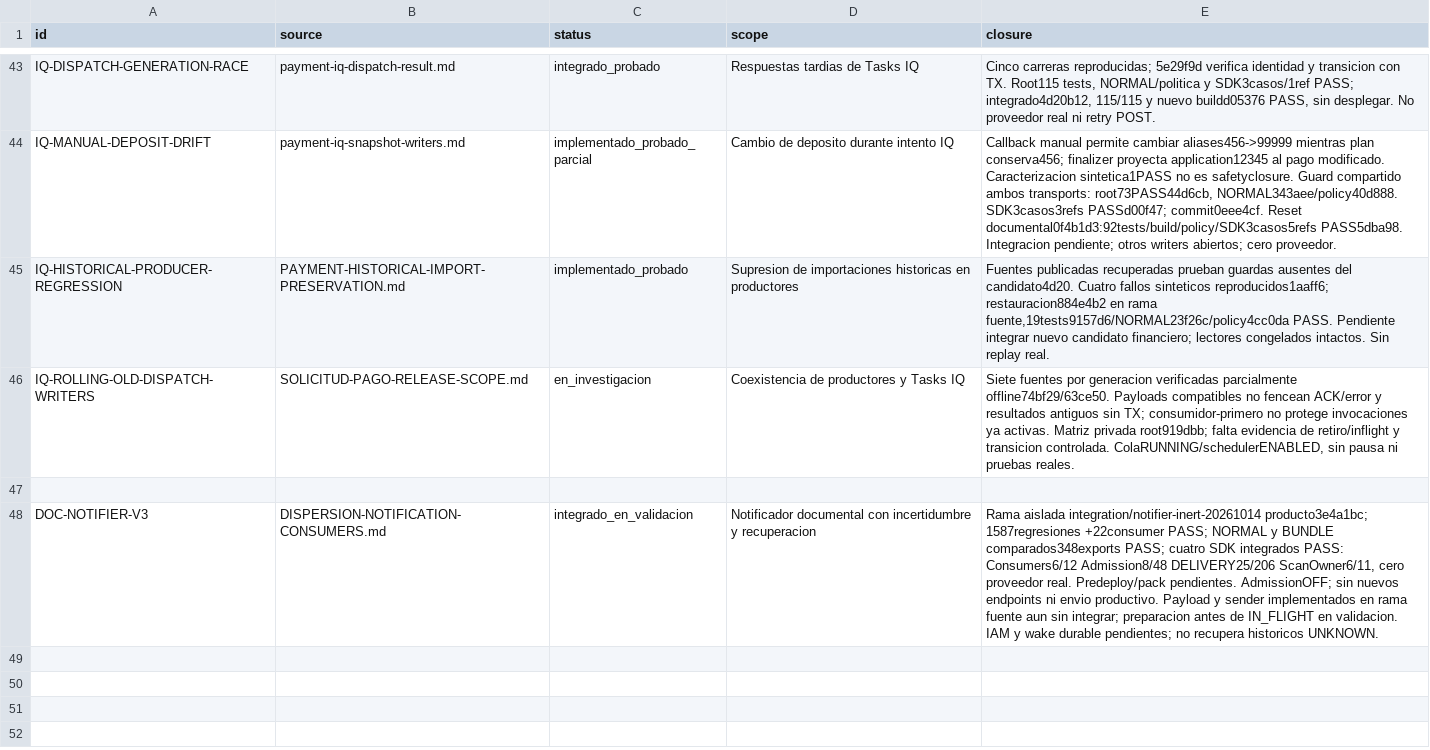
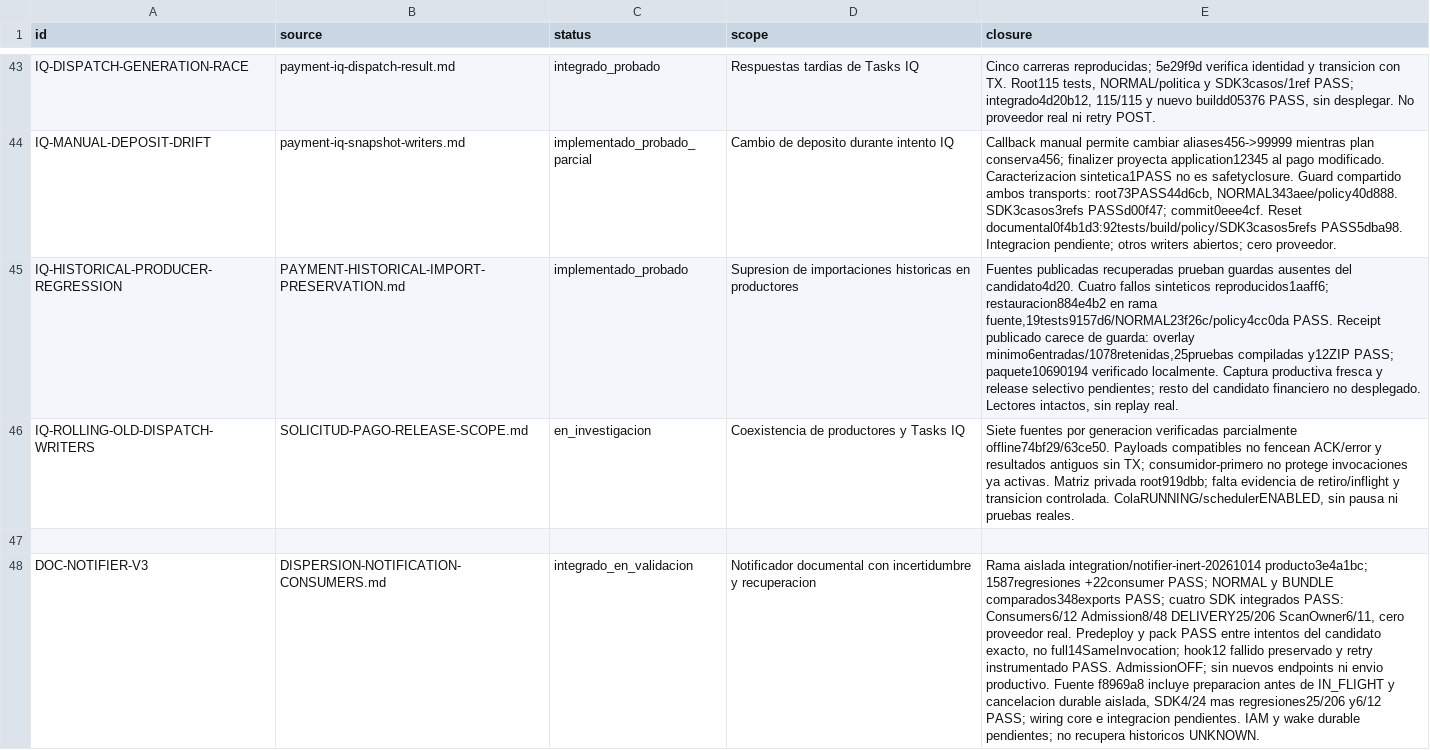
Before and after one commit to Fundiux/pay0, a CSV file: docs/remediation/2026-10-09/FINDINGS.csv, drawn as a sheet; only a part is shown, gaps mark what is left out; the diff names each change by its address in the sheet, - before the commit and + after, or states it on an @@ line.

Commit message:
Update notifier and receipt remediation evidence

```diff
--- a/docs/remediation/2026-10-09/FINDINGS.csv
+++ b/docs/remediation/2026-10-09/FINDINGS.csv
-E45 (closure): …fuente,19tests9157d6/NORMAL23f26c/policy4cc0da PASS. Pendiente integrar nuevo candidato financiero; lectores congelados intactos. Sin replay real.
+E45 (closure): …fuente,19tests9157d6/NORMAL23f26c/policy4cc0da PASS. Receipt publicado carece de guarda: overlay minimo6entradas/1078retenidas,25pruebas compiladas y12ZIP PASS; paquete10690194 verificado localmente. Captura productiva fresca y release selectivo pendientes; resto del candidato financiero no desplegado. Lectores intactos, sin replay real.
-E48 (closure): …proveedor real. Predeploy/pack pendientes. AdmissionOFF; sin nuevos endpoints ni envio productivo. Payload y sender implementados en rama fuente aun sin integrar; preparacion antes de IN_FLIGHT en validacion. IAM y…
+E48 (closure): …proveedor real. Predeploy y pack PASS entre intentos del candidato exacto, no full14SameInvocation; hook12 fallido preservado y retry instrumentado PASS. AdmissionOFF; sin nuevos endpoints ni envio productivo. Fuente f8969a8 incluye preparacion antes de IN_FLIGHT y cancelacion durable aislada, SDK4/24 mas regresiones25/206 y6/12 PASS; wiring core e integracion pendientes. IAM y…
```
Also changed, not shown: 2 other files.
